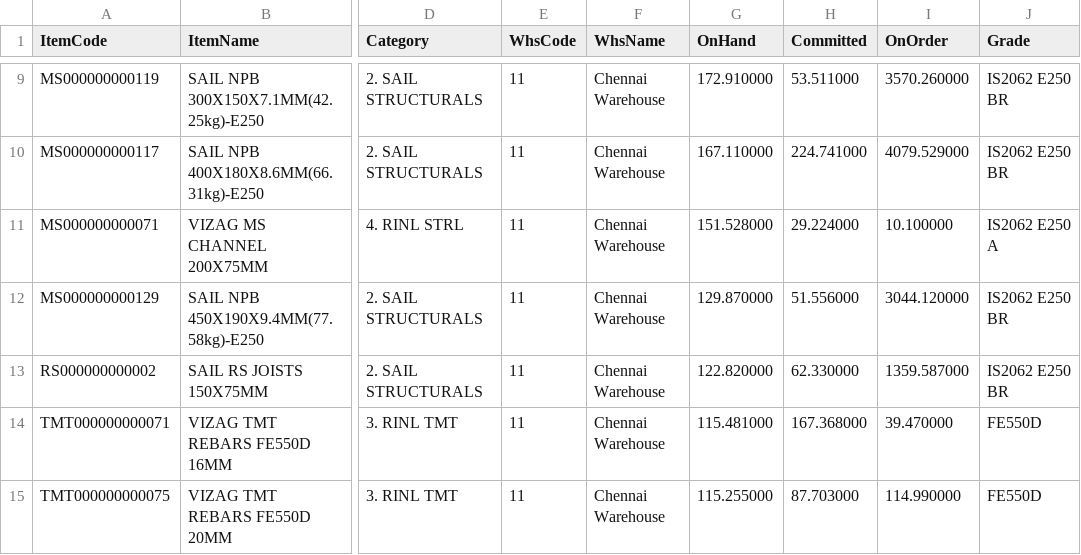
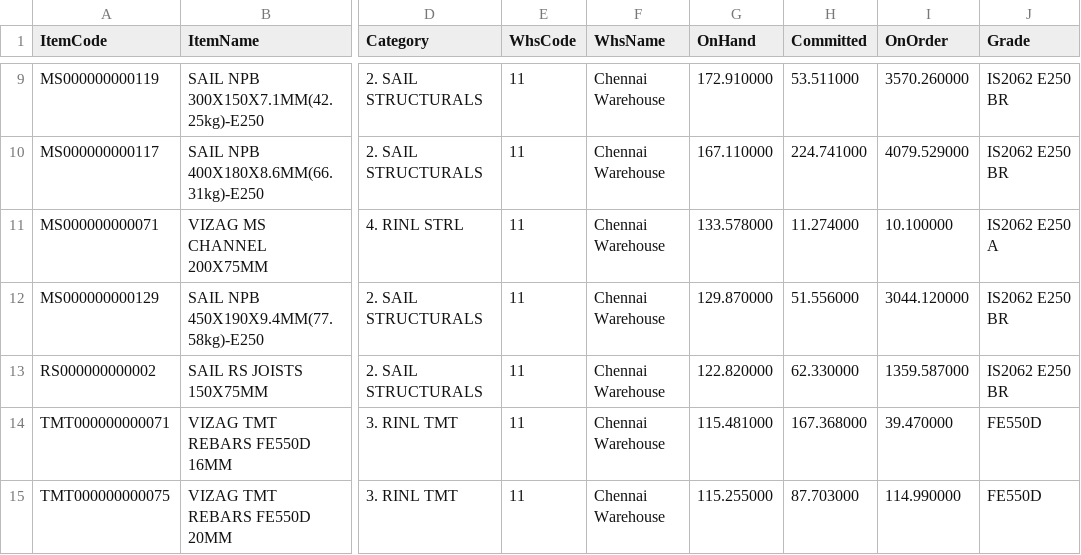
Before and after one commit to BSC23609/bsc-stock-data, a CSV file: mis_stock.csv, drawn as a sheet; only a part is shown, gaps mark what is left out; the diff covers the shown part only; the diff names each change by its address in the sheet, - before the commit and + after, or states it on an @@ line.

Commit message:
stock refresh 2026-10-01 17:15

```diff
--- a/mis_stock.csv
+++ b/mis_stock.csv
-G11 (OnHand): 151.528000
+G11 (OnHand): 133.578000
-H11 (Committed): 29.224000
+H11 (Committed): 11.274000
```
Also changed, not shown: 3 added rows, 3 removed rows and 1 edited cell elsewhere in this file, 3 other files.
